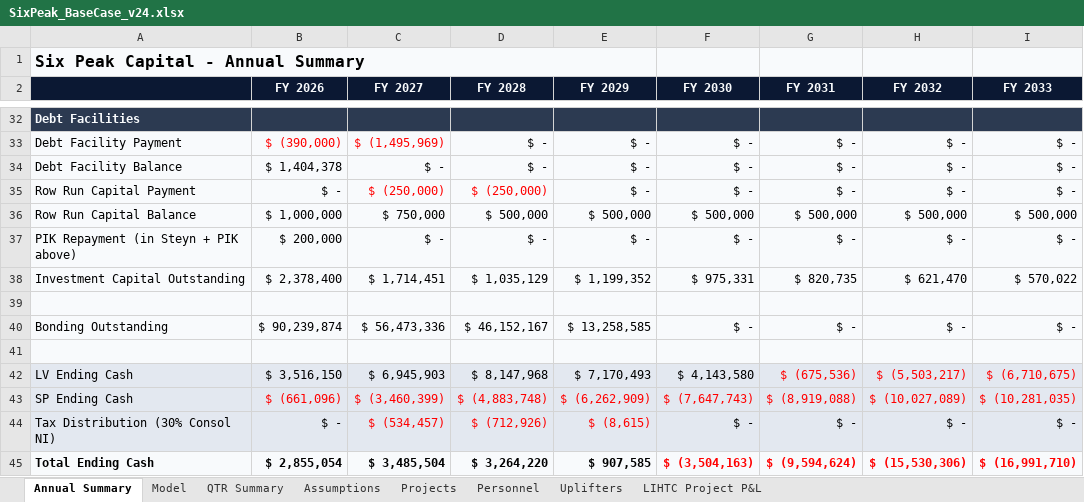
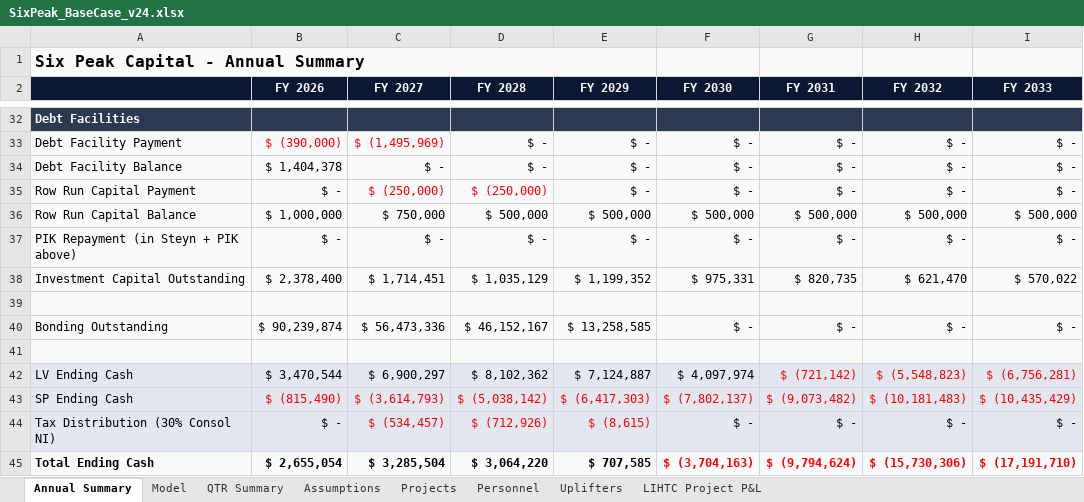
Before and after one commit to nyg825/SixPeak-Board-Portal, an Excel workbook: models/SixPeak_BaseCase_v24.xlsx, sheet Annual Summary, drawn as a sheet; only a part is shown, gaps mark what is left out; values as stored, in another font and other column widths than the file's, no borders; conditional formats not drawn; the diff names each change by its address in the sheet, - before the commit and + after, or states it on an @@ line.

```diff
--- a/models/SixPeak_BaseCase_v24.xlsx (sheet Annual Summary)
+++ b/models/SixPeak_BaseCase_v24.xlsx (sheet Annual Summary)
-B37 (FY 2026): $ 200,000
+B37 (FY 2026): $ -
-B42 (FY 2026): $ 3,516,150
+B42 (FY 2026): $ 3,470,544
-C42 (FY 2027): $ 6,945,903
+C42 (FY 2027): $ 6,900,297
-D42 (FY 2028): $ 8,147,968
+D42 (FY 2028): $ 8,102,362
-E42 (FY 2029): $ 7,170,493
+E42 (FY 2029): $ 7,124,887
-F42 (FY 2030): $ 4,143,580
+F42 (FY 2030): $ 4,097,974
-G42 (FY 2031): $ (675,536)
+G42 (FY 2031): $ (721,142)
-H42 (FY 2032): $ (5,503,217)
+H42 (FY 2032): $ (5,548,823)
-I42 (FY 2033): $ (6,710,675)
+I42 (FY 2033): $ (6,756,281)
-B43 (FY 2026): $ (661,096)
+B43 (FY 2026): $ (815,490)
-C43 (FY 2027): $ (3,460,399)
+C43 (FY 2027): $ (3,614,793)
-D43 (FY 2028): $ (4,883,748)
+D43 (FY 2028): $ (5,038,142)
-E43 (FY 2029): $ (6,262,909)
+E43 (FY 2029): $ (6,417,303)
-F43 (FY 2030): $ (7,647,743)
+F43 (FY 2030): $ (7,802,137)
-G43 (FY 2031): $ (8,919,088)
+G43 (FY 2031): $ (9,073,482)
-H43 (FY 2032): $ (10,027,089)
+H43 (FY 2032): $ (10,181,483)
-I43 (FY 2033): $ (10,281,035)
+I43 (FY 2033): $ (10,435,429)
-B45 (FY 2026): $ 2,855,054
+B45 (FY 2026): $ 2,655,054
-C45 (FY 2027): $ 3,485,504
+C45 (FY 2027): $ 3,285,504
-D45 (FY 2028): $ 3,264,220
+D45 (FY 2028): $ 3,064,220
-E45 (FY 2029): $ 907,585
+E45 (FY 2029): $ 707,585
-F45 (FY 2030): $ (3,504,163)
+F45 (FY 2030): $ (3,704,163)
-G45 (FY 2031): $ (9,594,624)
+G45 (FY 2031): $ (9,794,624)
-H45 (FY 2032): $ (15,530,306)
+H45 (FY 2032): $ (15,730,306)
-I45 (FY 2033): $ (16,991,710)
+I45 (FY 2033): $ (17,191,710)
```
Also changed, not shown: sheet Model, sheet QTR Summary, sheet Assumptions, models/SixPeak_BreakevenBD_v24.xlsx, models/SixPeak_ExtendedBD_v24.xlsx, 4 other files.
